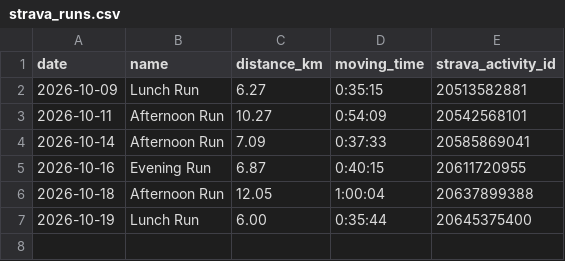
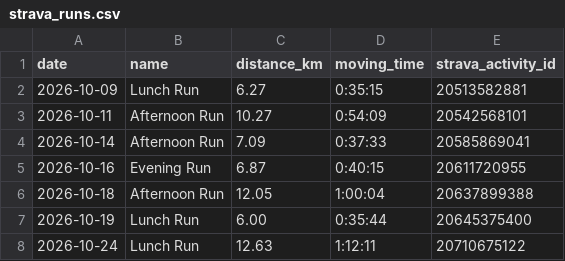
Before and after one commit to cedrichelewaut/marathoning, a CSV file: data/strava_runs.csv, drawn as a sheet.

```diff
--- a/data/strava_runs.csv
+++ b/data/strava_runs.csv
@@ -7 +7,2 @@ date,name,distance_km,moving_time,strava_activity_id
 2026-10-19,Lunch Run,6.00,0:35:44,20645375400
+2026-10-24,Lunch Run,12.63,1:12:11,20710675122
```
Also changed, not shown: data/weekly_status.csv, 2 other files.
